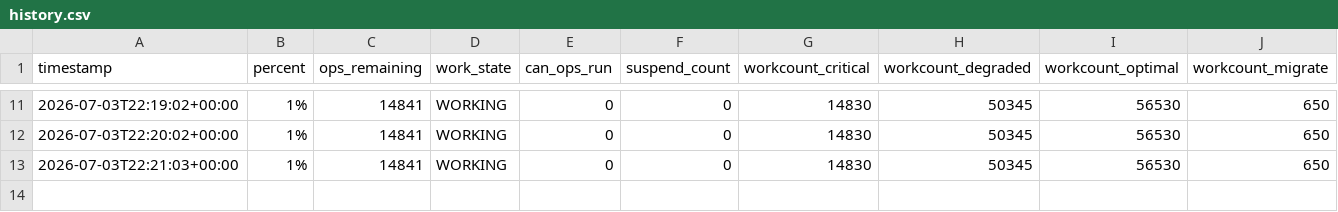
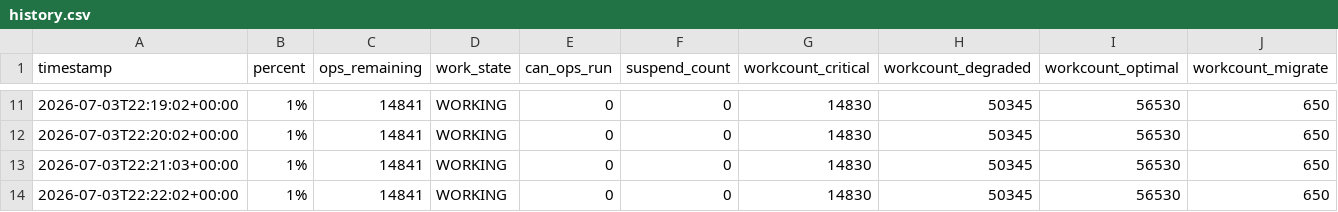
Before and after one commit to wojtekpilch/de6000, a CSV file: history.csv, drawn as a sheet; only a part is shown, gaps mark what is left out; rows hold the shown columns only; the diff names each change by its address in the sheet, - before the commit and + after, or states it on an @@ line.

```diff
--- a/history.csv
+++ b/history.csv
+row 14: 2026-07-03T22:22:02+00:00 | 1% | 14841 | WORKING | 0 | 0 | 14830 | 50345 | 56530 | 650
```
Also changed, not shown: 1 other file.
